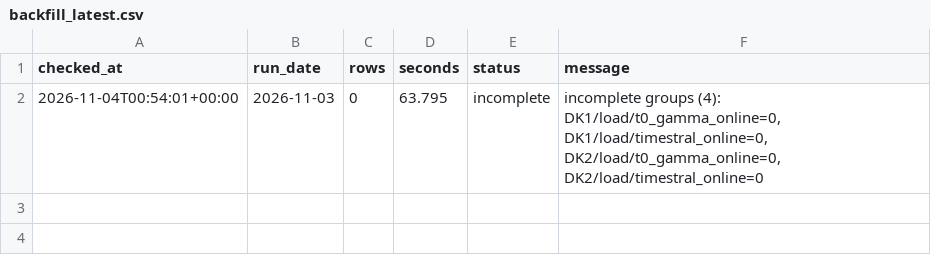
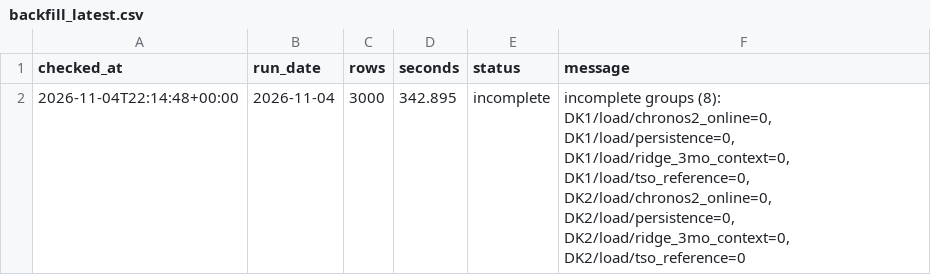
Before and after one commit to XiaoyuJIN97/tp-plus-plus-real-time-forecasting-dashboard, a CSV file: data/backfill/backfill_latest.csv, drawn as a sheet.

```diff
--- a/data/backfill/backfill_latest.csv
+++ b/data/backfill/backfill_latest.csv
@@ -1,2 +1,2 @@
 checked_at,run_date,rows,seconds,status,message
-2026-11-04T00:54:01+00:00,2026-11-03,0,63.795,incomplete,"incomplete groups (4): DK1/load/t0_gamma_online=0, DK1/load/timestral_online=0, DK2/load/t0_gamma_online=0, DK2/load/timestral_online=0"
+2026-11-04T22:14:48+00:00,2026-11-04,3000,342.895,incomplete,"incomplete groups (8): DK1/load/chronos2_online=0, DK1/load/persistence=0, DK1/load/ridge_3mo_context=0, DK1/load/tso_reference=0, DK2/load/chronos2_online=0, DK2/load/persistence=0, DK2/load/ridge_3mo_context=0, DK2/load/tso_reference=0"
```
Also changed, not shown: 3 other files.
